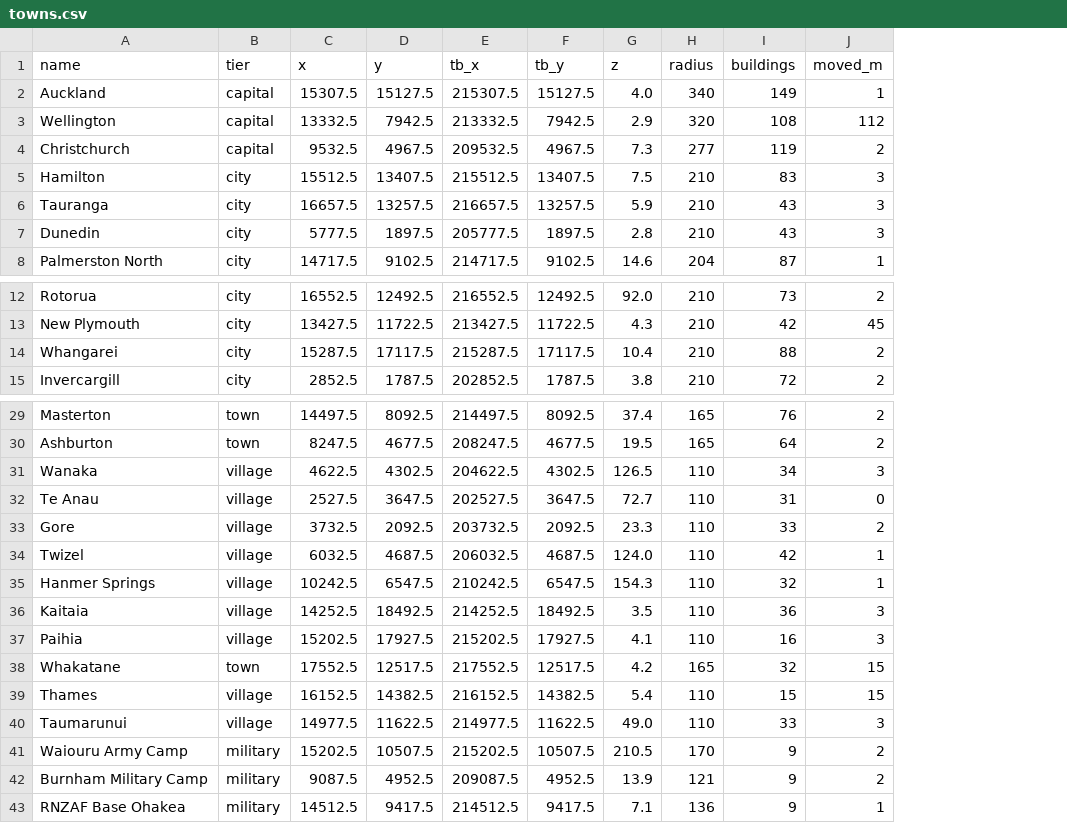
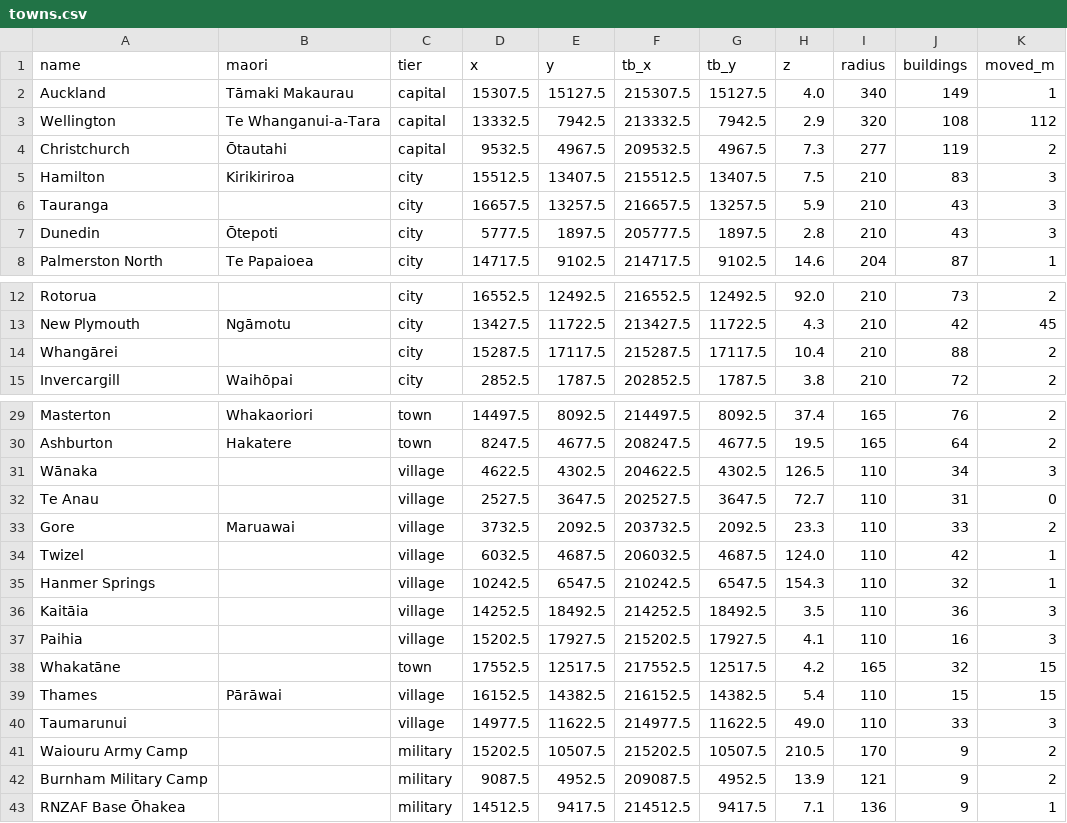
Before and after one commit to KeybroAU/aotearoa-dayz-map, a CSV file: source/towns.csv, drawn as a sheet; only a part is shown, gaps mark what is left out; the diff covers the shown part only; the diff names each change by its address in the sheet, - before the commit and + after, or states it on an @@ line.

```diff
--- a/source/towns.csv
+++ b/source/towns.csv
+column B (maori), rows 2-8: Tāmaki Makaurau | Te Whanganui-a-Tara | Ōtautahi | Kirikiriroa |  | Ōtepoti | Te Papaioea; rows 13-15: Ngāmotu |  | Waihōpai; rows 29-39: Whakaoriori | Hakatere |  |  | Maruawai |  |  |  |  |  | Pārāwai
-A14 (name): Whangarei
+A14 (name): Whangārei
-A31 (name): Wanaka
+A31 (name): Wānaka
-A36 (name): Kaitaia
+A36 (name): Kaitāia
-A38 (name): Whakatane
+A38 (name): Whakatāne
-A43 (name): RNZAF Base Ohakea
+A43 (name): RNZAF Base Ōhakea
```
Also changed, not shown: 3 edited cells elsewhere in this file, tools/towns.csv, 19 other files.
